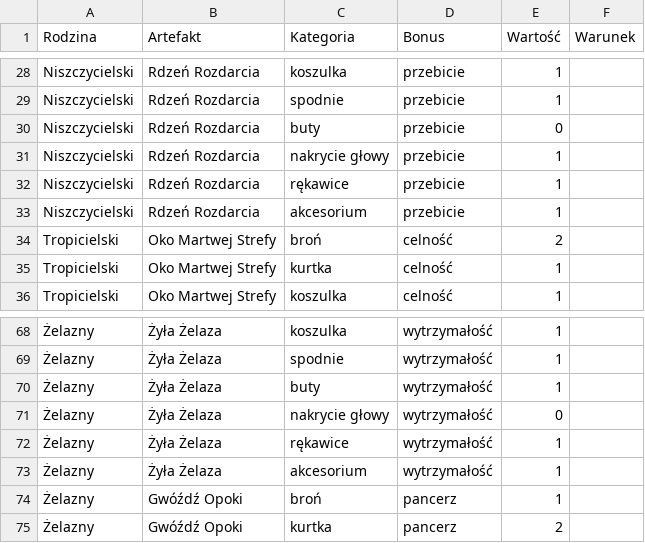
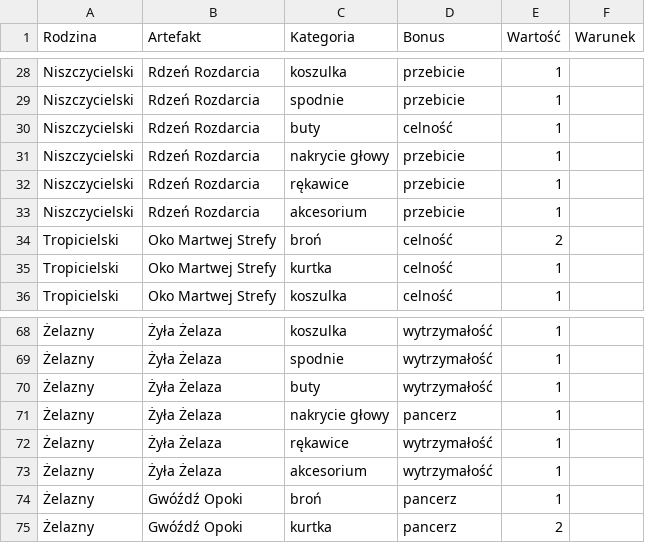
Before and after one commit to Mitrudil/ashen-game, a CSV file: docs/ASHEN_060_ETAP_4_ARTEFAKTY.csv, drawn as a sheet; only a part is shown, gaps mark what is left out; the diff covers the shown part only; the diff names each change by its address in the sheet, - before the commit and + after, or states it on an @@ line.

```diff
--- a/docs/ASHEN_060_ETAP_4_ARTEFAKTY.csv
+++ b/docs/ASHEN_060_ETAP_4_ARTEFAKTY.csv
-D30 (Bonus): przebicie
+D30 (Bonus): celność
-E30 (Wartość): 0
+E30 (Wartość): 1
-D71 (Bonus): wytrzymałość
+D71 (Bonus): pancerz
-E71 (Wartość): 0
+E71 (Wartość): 1
```
Also changed, not shown: 27 edited cells elsewhere in this file, 6 other files.
